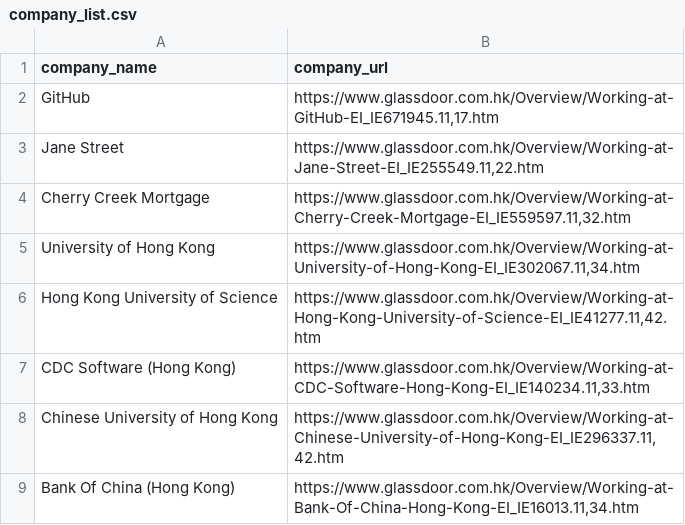
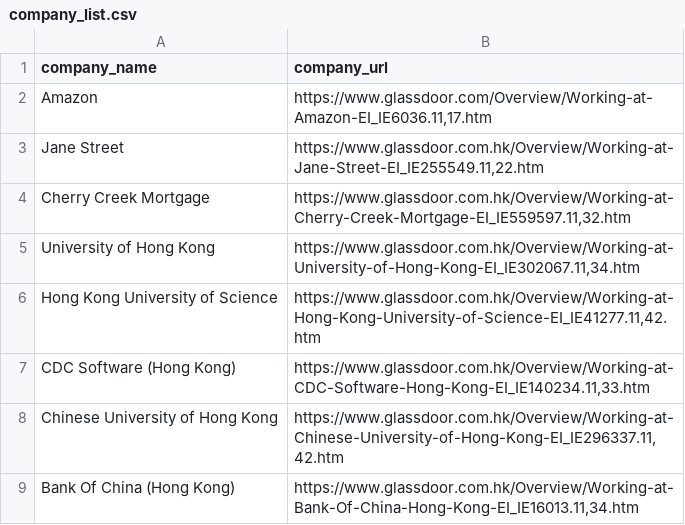
Before and after one commit to ahabug/glassdoor-review-scraper, a CSV file: company_list.csv, drawn as a sheet; only a part is shown; removed rows and columns are numbered as before the commit, all else as after; the diff names each change by its address in the sheet, - before the commit and + after, or states it on an @@ line.

```diff
--- a/company_list.csv
+++ b/company_list.csv
-row 2: GitHub | https://www.glassdoor.com.hk/Overview/Working-at-GitHub-EI_IE671945.11,17.htm
+row 2: Amazon | https://www.glassdoor.com/Overview/Working-at-Amazon-EI_IE6036.11,17.htm
```
Also changed, not shown: 3 other files.
